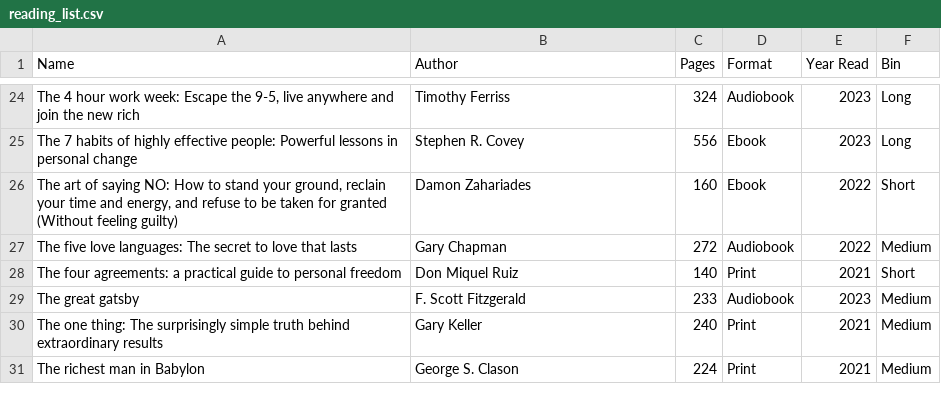
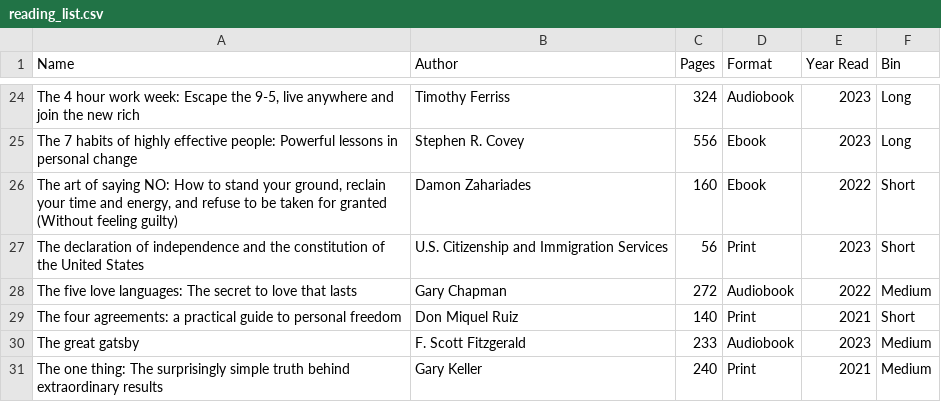
Before and after one commit to Sonya-7/PersonalReadingTrends, a CSV file: reading_list.csv, drawn as a sheet; only a part is shown, gaps mark what is left out; the shorter side is filled out with more unchanged rows; the diff names each change by its address in the sheet, - before the commit and + after, or states it on an @@ line.

Commit message:
Update reading_list.csv

```diff
--- a/reading_list.csv
+++ b/reading_list.csv
+row 27: The declaration of independence and the constitution of the United States | U.S. Citizenship and Immigration Services | 56 | Print | 2023 | Short
```
